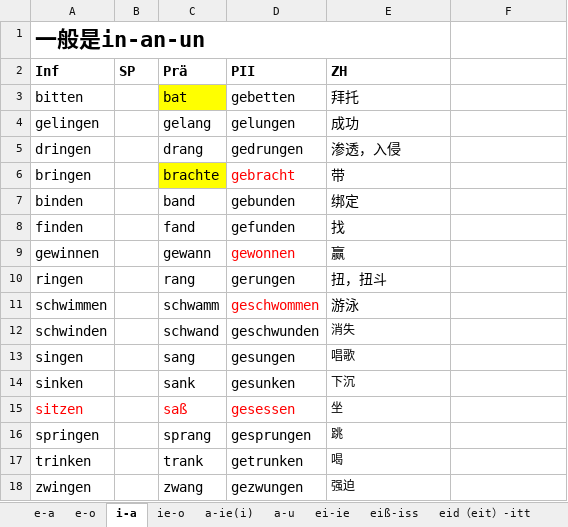
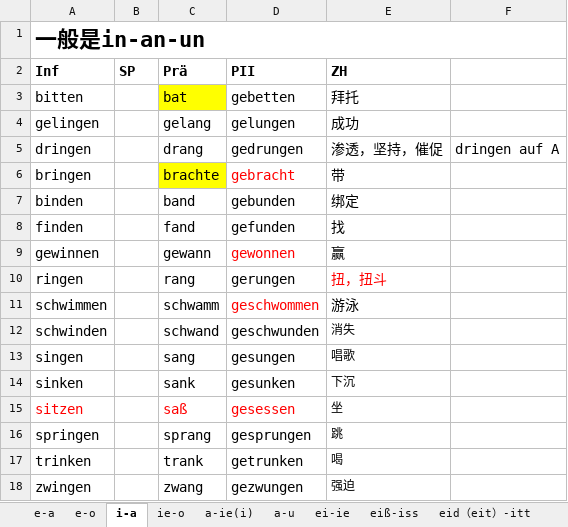
Before and after one commit to p1k0pan/Deutsch, an Excel workbook: 变化规则.xlsx, sheet i-a, drawn as a sheet; values as stored, in another font and other column widths than the file's, no borders; the diff names each change by its address in the sheet, - before the commit and + after, or states it on an @@ line.

```diff
--- a/变化规则.xlsx (sheet i-a)
+++ b/变化规则.xlsx (sheet i-a)
-A1:E1 merged
+A1:F1 merged
-E5 (ZH): 渗透，入侵
+E5 (ZH): 渗透，坚持，催促
-F5: (empty)
+F5: dringen auf A
-E10 text colour: black
+E10 text colour: #FF0000
```
Also changed, not shown: sheet e-a, sheet a-ie(i), 德福词汇/德福词汇.xlsx, 2 other files.
